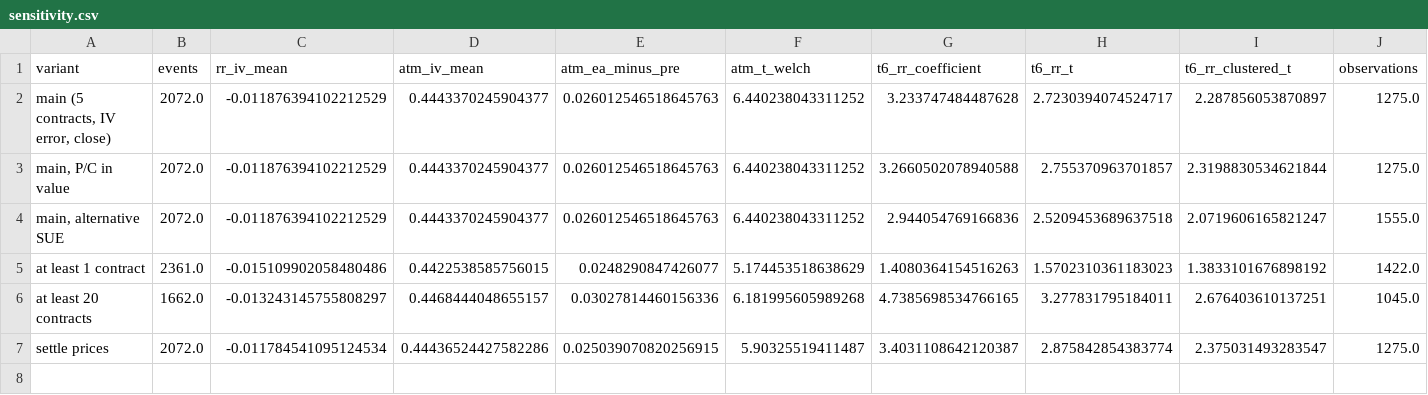
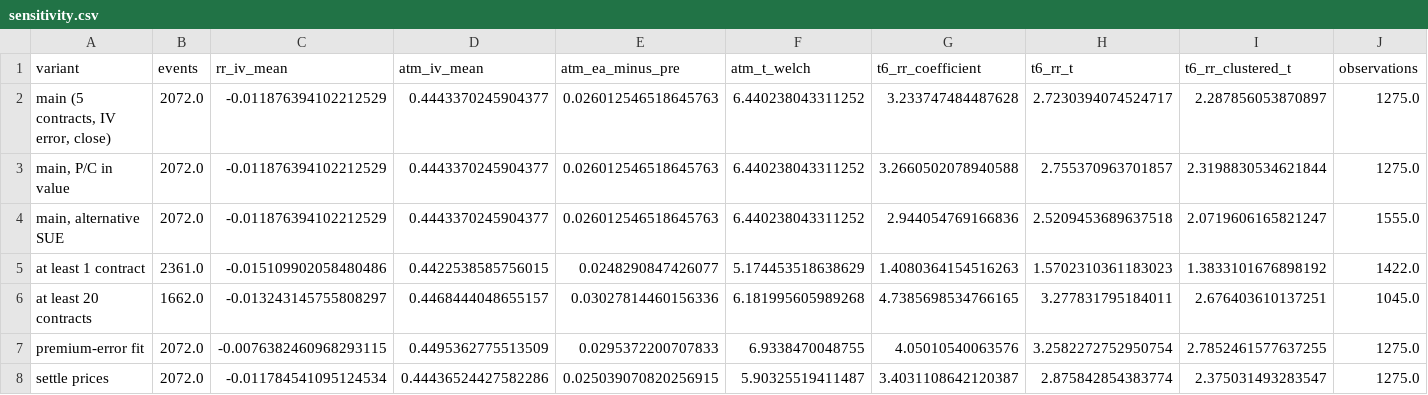
Before and after one commit to pramodathani/Research-Paper-Saurav-Agarwalla-Varma-Earnings-Options-Skew-India, a CSV file: results/sensitivity.csv, drawn as a sheet; only a part is shown; rows hold the shown columns only; the diff names each change by its address in the sheet, - before the commit and + after, or states it on an @@ line.

Commit message:
Add premium-error smile variant to sensitivity table and snapshot

```diff
--- a/results/sensitivity.csv
+++ b/results/sensitivity.csv
+row 7: premium-error fit | 2072.0 | -0.0076382460968293115 | 0.4495362775513509 | 0.0295372200707833 | 6.9338470048755 | 4.05010540063576 | 3.2582272752950754 | 2.7852461577637255 | 1275.0
```
Also changed, not shown: 16 other files.
